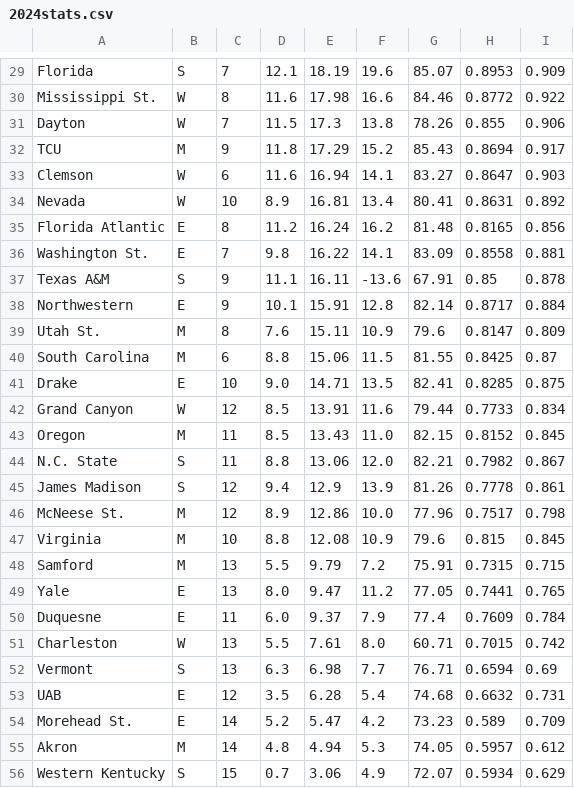
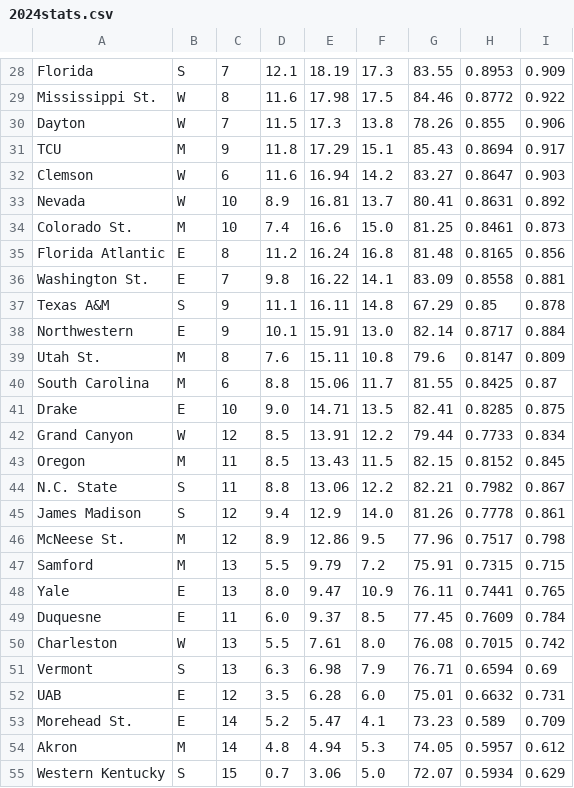
Before and after one commit to evanmgary/bracket_maker, a CSV file: src/2024stats.csv, drawn as a sheet; only a part is shown, gaps mark what is left out; removed rows and columns are numbered as before the commit, all else as after; the diff covers the shown part only; the diff names each change by its address in the sheet, - before the commit and + after, or states it on an @@ line.

```diff
--- a/src/2024stats.csv
+++ b/src/2024stats.csv
-F28: 19.6
+F28: 17.3
-G28: 85.07
+G28: 83.55
-F29: 16.6
+F29: 17.5
-F31: 15.2
+F31: 15.1
-F32: 14.1
+F32: 14.2
-F33: 13.4
+F33: 13.7
+row 34: Colorado St. | M | 10 | 7.4 | 16.6 | 15.0 | 81.25 | 0.8461 | 0.873
-F35: 16.2
+F35: 16.8
-F37: -13.6
+F37: 14.8
-G37: 67.91
+G37: 67.29
-F38: 12.8
+F38: 13.0
-F39: 10.9
+F39: 10.8
-F40: 11.5
+F40: 11.7
-F42: 11.6
+F42: 12.2
-F43: 11.0
+F43: 11.5
-F44: 12.0
+F44: 12.2
-F45: 13.9
+F45: 14.0
-F46: 10.0
+F46: 9.5
-row 47: Virginia | M | 10 | 8.8 | 12.08 | 10.9 | 79.6 | 0.815 | 0.845
-F48: 11.2
+F48: 10.9
-G48: 77.05
+G48: 76.11
-F49: 7.9
+F49: 8.5
-G49: 77.4
+G49: 77.45
-G50: 60.71
+G50: 76.08
-F51: 7.7
+F51: 7.9
-F52: 5.4
+F52: 6.0
-G52: 74.68
+G52: 75.01
-F53: 4.2
+F53: 4.1
-F55: 4.9
+F55: 5.0
```
Also changed, not shown: 2 added rows, 3 removed rows and 30 edited cells elsewhere in this file, 9 other files.
